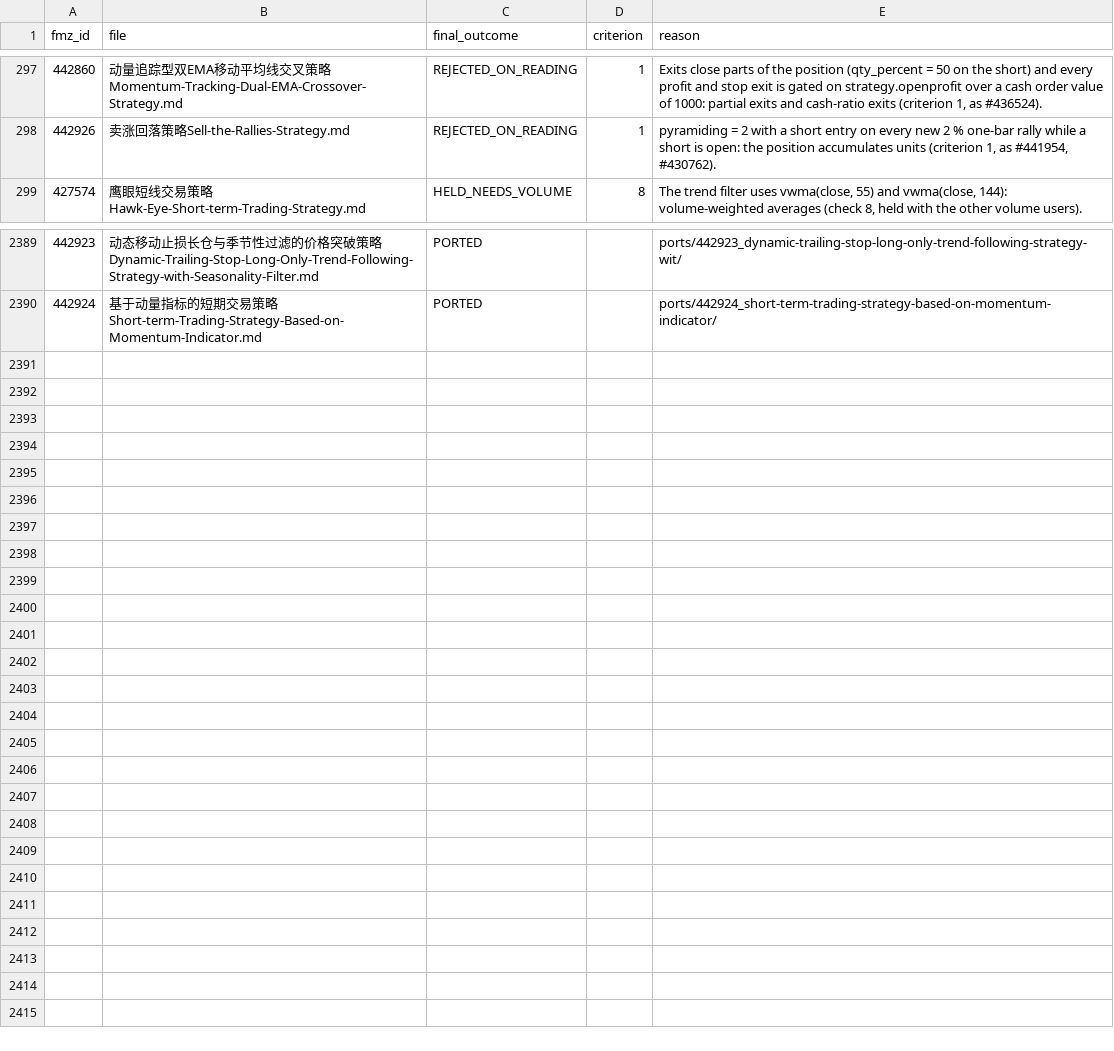
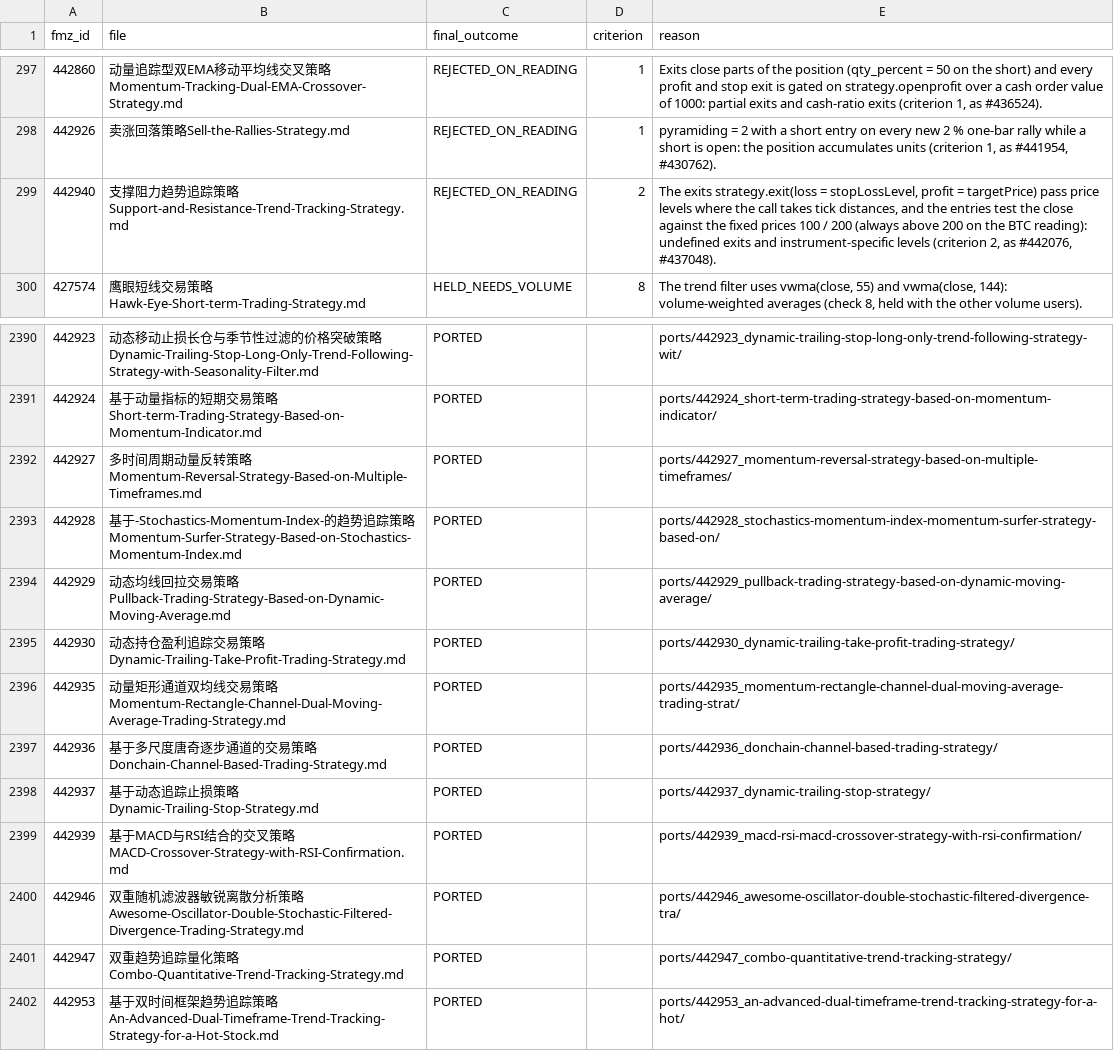
Before and after one commit to r35t1tut0r0rb15-gif/fmz-strategies, a CSV file: review_decisions.csv, drawn as a sheet; only a part is shown, gaps mark what is left out; the diff names each change by its address in the sheet, - before the commit and + after, or states it on an @@ line.

```diff
--- a/review_decisions.csv
+++ b/review_decisions.csv
+row 299: 442940 | 支撑阻力趋势追踪策略Support-and-Resistance-Trend-Tracking-Strategy.md | REJECTED_ON_READING | 2 | The exits strategy.exit(loss = stopLossLevel, profit = targetPrice) pass price levels where the call takes tick distances, and the entries test the close against the fixed prices 100 / 200 (always above 200 on the BTC reading): undefined exits and instrument-specific levels (criterion 2, as #442076, #437048).
+row 2392: 442927 | 多时间周期动量反转策略Momentum-Reversal-Strategy-Based-on-Multiple-Timeframes.md | PORTED |  | ports/442927_momentum-reversal-strategy-based-on-multiple-timeframes/
+row 2393: 442928 | 基于-Stochastics-Momentum-Index-的趋势追踪策略Momentum-Surfer-Strategy-Based-on-Stochastics-Momentum-Index.md | PORTED |  | ports/442928_stochastics-momentum-index-momentum-surfer-strategy-based-on/
+row 2394: 442929 | 动态均线回拉交易策略Pullback-Trading-Strategy-Based-on-Dynamic-Moving-Average.md | PORTED |  | ports/442929_pullback-trading-strategy-based-on-dynamic-moving-average/
+row 2395: 442930 | 动态持仓盈利追踪交易策略Dynamic-Trailing-Take-Profit-Trading-Strategy.md | PORTED |  | ports/442930_dynamic-trailing-take-profit-trading-strategy/
+row 2396: 442935 | 动量矩形通道双均线交易策略Momentum-Rectangle-Channel-Dual-Moving-Average-Trading-Strategy.md | PORTED |  | ports/442935_momentum-rectangle-channel-dual-moving-average-trading-strat/
+row 2397: 442936 | 基于多尺度唐奇逐步通道的交易策略Donchain-Channel-Based-Trading-Strategy.md | PORTED |  | ports/442936_donchain-channel-based-trading-strategy/
+row 2398: 442937 | 基于动态追踪止损策略Dynamic-Trailing-Stop-Strategy.md | PORTED |  | ports/442937_dynamic-trailing-stop-strategy/
+row 2399: 442939 | 基于MACD与RSI结合的交叉策略MACD-Crossover-Strategy-with-RSI-Confirmation.md | PORTED |  | ports/442939_macd-rsi-macd-crossover-strategy-with-rsi-confirmation/
+row 2400: 442946 | 双重随机滤波器敏锐离散分析策略Awesome-Oscillator-Double-Stochastic-Filtered-Divergence-Trading-Strategy.md | PORTED |  | ports/442946_awesome-oscillator-double-stochastic-filtered-divergence-tra/
+row 2401: 442947 | 双重趋势追踪量化策略Combo-Quantitative-Trend-Tracking-Strategy.md | PORTED |  | ports/442947_combo-quantitative-trend-tracking-strategy/
+row 2402: 442953 | 基于双时间框架趋势追踪策略An-Advanced-Dual-Timeframe-Trend-Tracking-Strategy-for-a-Hot-Stock.md | PORTED |  | ports/442953_an-advanced-dual-timeframe-trend-tracking-strategy-for-a-hot/
```
Also changed, not shown: 47 other files.
